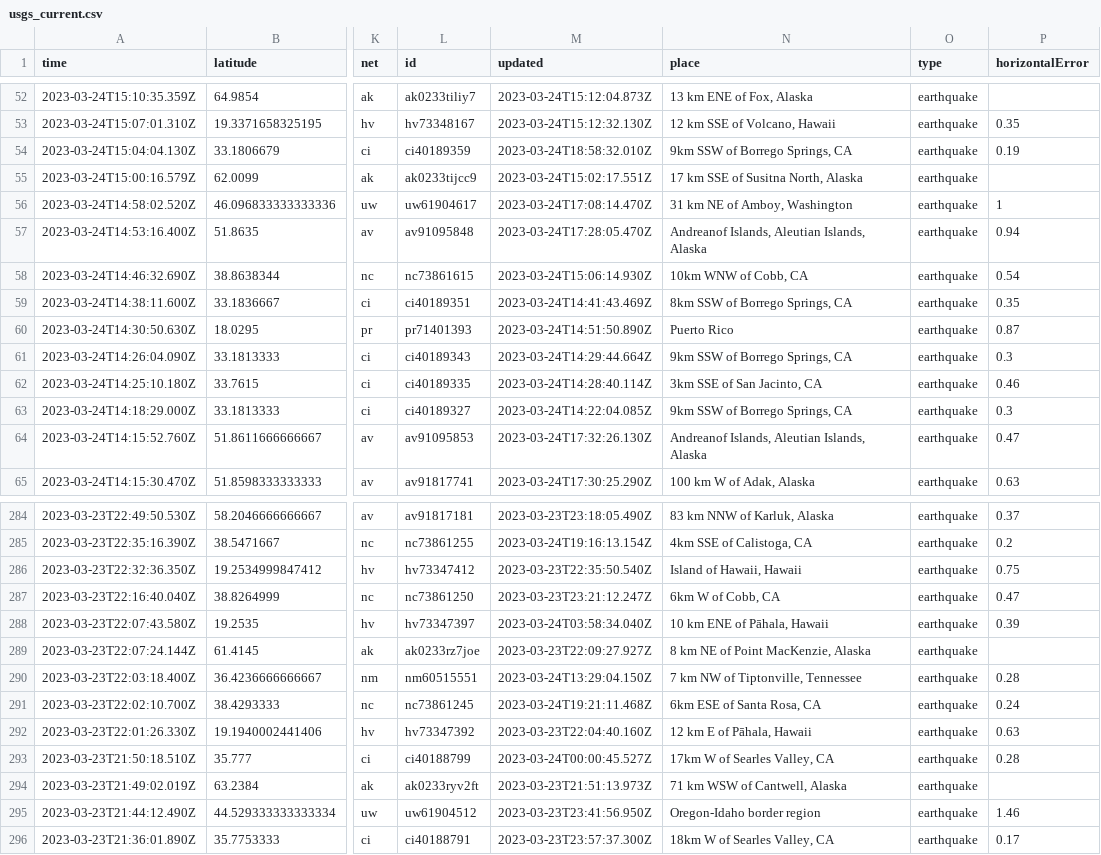
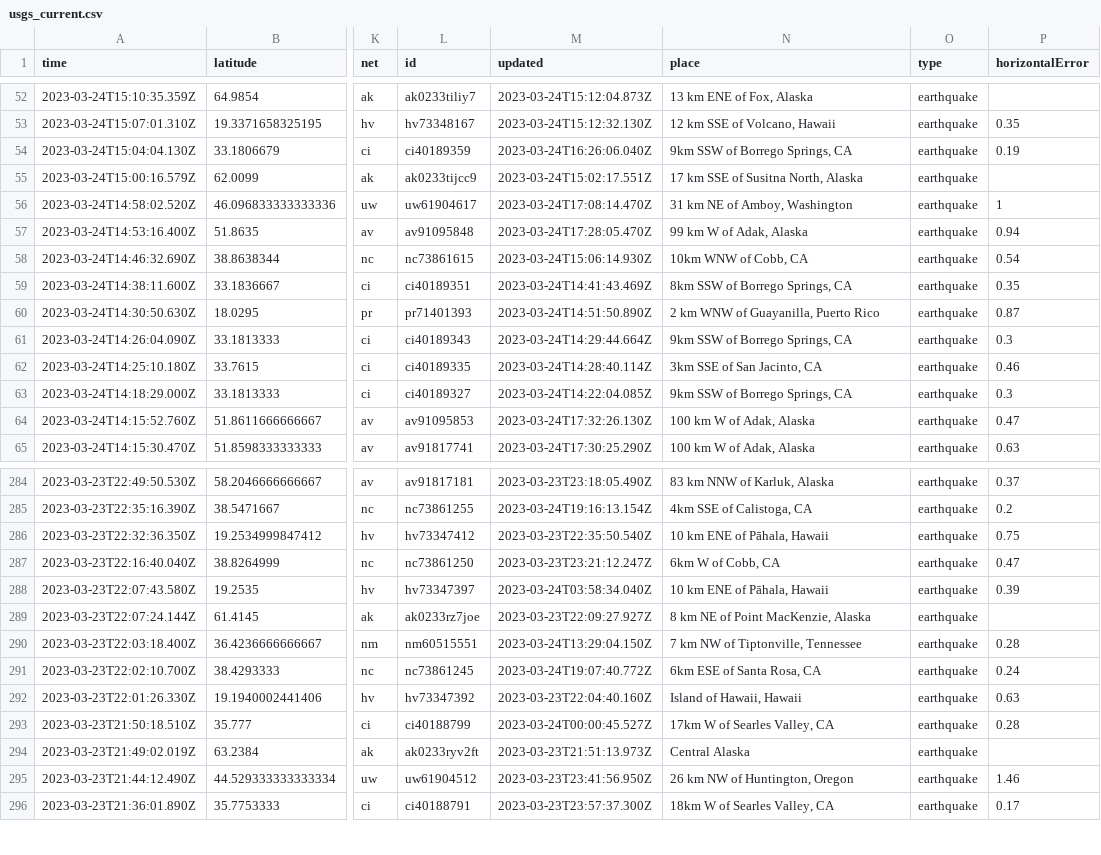
Before and after one commit to mattrehbein/nicar22-github-actions, a CSV file: usgs_current.csv, drawn as a sheet; only a part is shown, gaps mark what is left out; the diff covers the shown part only; the diff names each change by its address in the sheet, - before the commit and + after, or states it on an @@ line.

```diff
--- a/usgs_current.csv
+++ b/usgs_current.csv
-M54 (updated): 2023-03-24T18:58:32.010Z
+M54 (updated): 2023-03-24T16:26:06.040Z
-N57 (place): Andreanof Islands, Aleutian Islands, Alaska
+N57 (place): 99 km W of Adak, Alaska
-N60 (place): Puerto Rico
+N60 (place): 2 km WNW of Guayanilla, Puerto Rico
-N64 (place): Andreanof Islands, Aleutian Islands, Alaska
+N64 (place): 100 km W of Adak, Alaska
-N286 (place): Island of Hawaii, Hawaii
+N286 (place): 10 km ENE of Pāhala, Hawaii
-M291 (updated): 2023-03-24T19:21:11.468Z
+M291 (updated): 2023-03-24T19:07:40.772Z
-N292 (place): 12 km E of Pāhala, Hawaii
+N292 (place): Island of Hawaii, Hawaii
-N294 (place): 71 km WSW of Cantwell, Alaska
+N294 (place): Central Alaska
-N295 (place): Oregon-Idaho border region
+N295 (place): 26 km NW of Huntington, Oregon
```
Also changed, not shown: 1 added row, 5 removed rows and 29 edited cells elsewhere in this file.
